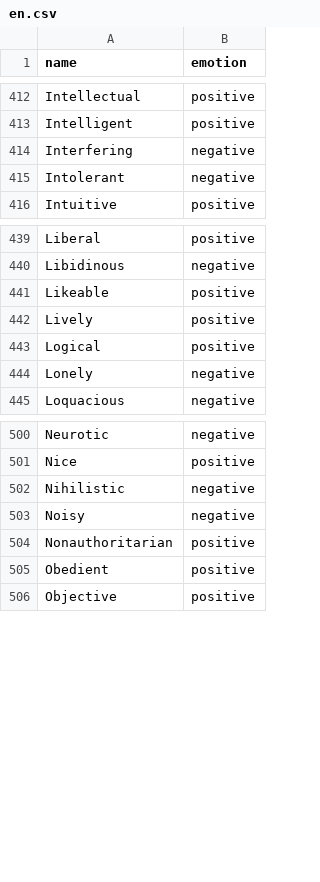
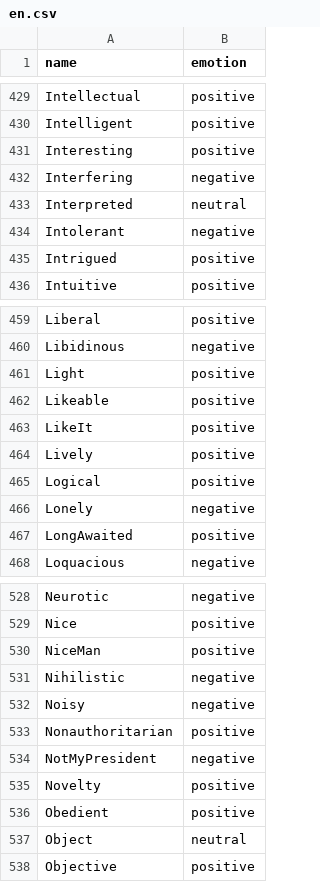
Before and after one commit to Lesuk/iow-words, a CSV file: en.csv, drawn as a sheet; only a part is shown, gaps mark what is left out; the diff covers the shown part only; the diff names each change by its address in the sheet, - before the commit and + after, or states it on an @@ line.

Commit message:
Update en.csv

```diff
--- a/en.csv
+++ b/en.csv
+row 431: Interesting | positive
+row 433: Interpreted | neutral
+row 435: Intrigued | positive
+row 461: Light | positive
+row 463: LikeIt | positive
+row 467: LongAwaited | positive
+row 530: NiceMan | positive
+row 534: NotMyPresident | negative
+row 535: Novelty | positive
+row 537: Object | neutral
```
Also changed, not shown: 36 added rows, 3 removed rows and 13 moved rows elsewhere in this file.
